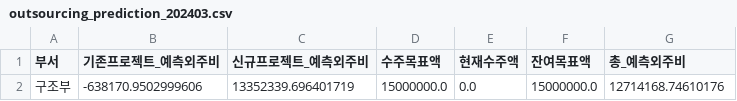
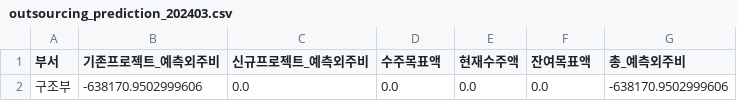
Before and after one commit to photo2story/my-erp-git, a CSV file: static/results/outsourcing_prediction_202403.csv, drawn as a sheet.

Commit message:
Update outsourcing_prediction_202403.csv in ERP repository

```diff
--- a/static/results/outsourcing_prediction_202403.csv
+++ b/static/results/outsourcing_prediction_202403.csv
@@ -1,2 +1,2 @@
 부서,기존프로젝트_예측외주비,신규프로젝트_예측외주비,수주목표액,현재수주액,잔여목표액,총_예측외주비
-구조부,-638170.9502999606,13352339.696401719,15000000.0,0.0,15000000.0,12714168.74610176
+구조부,-638170.9502999606,0.0,0.0,0.0,0.0,-638170.9502999606
```
